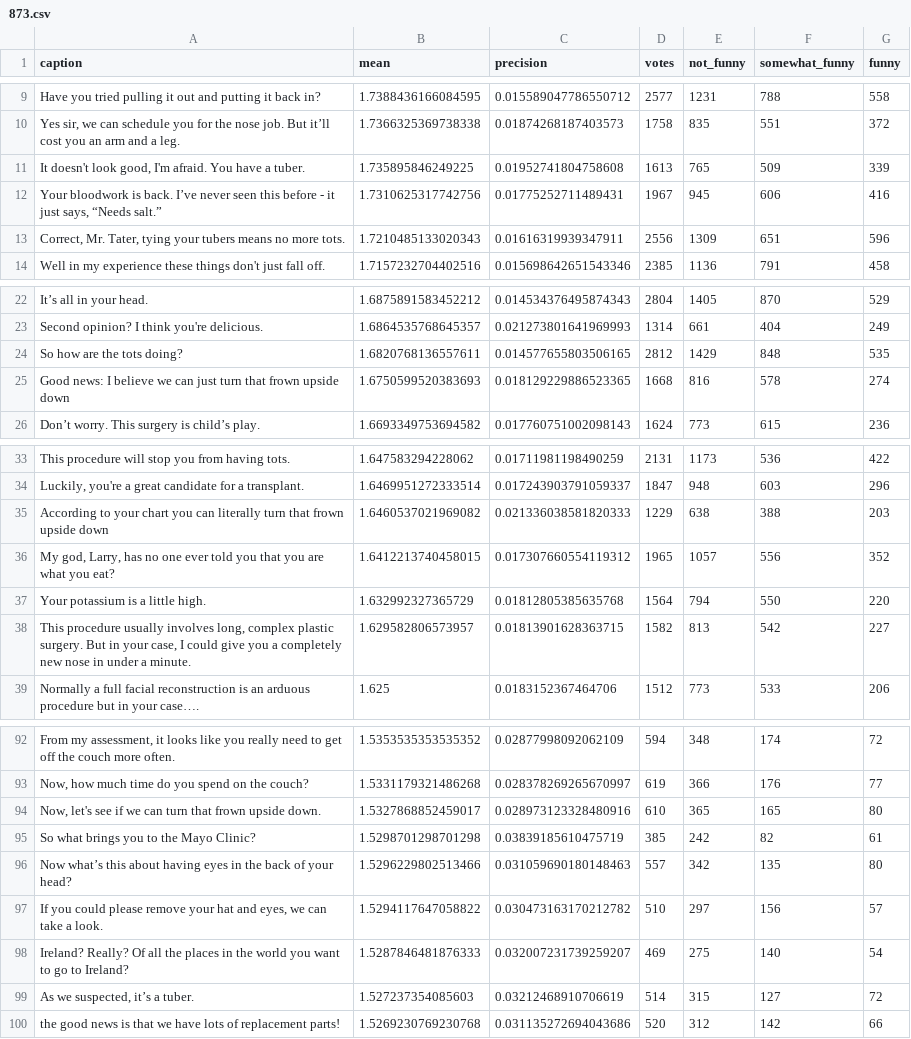
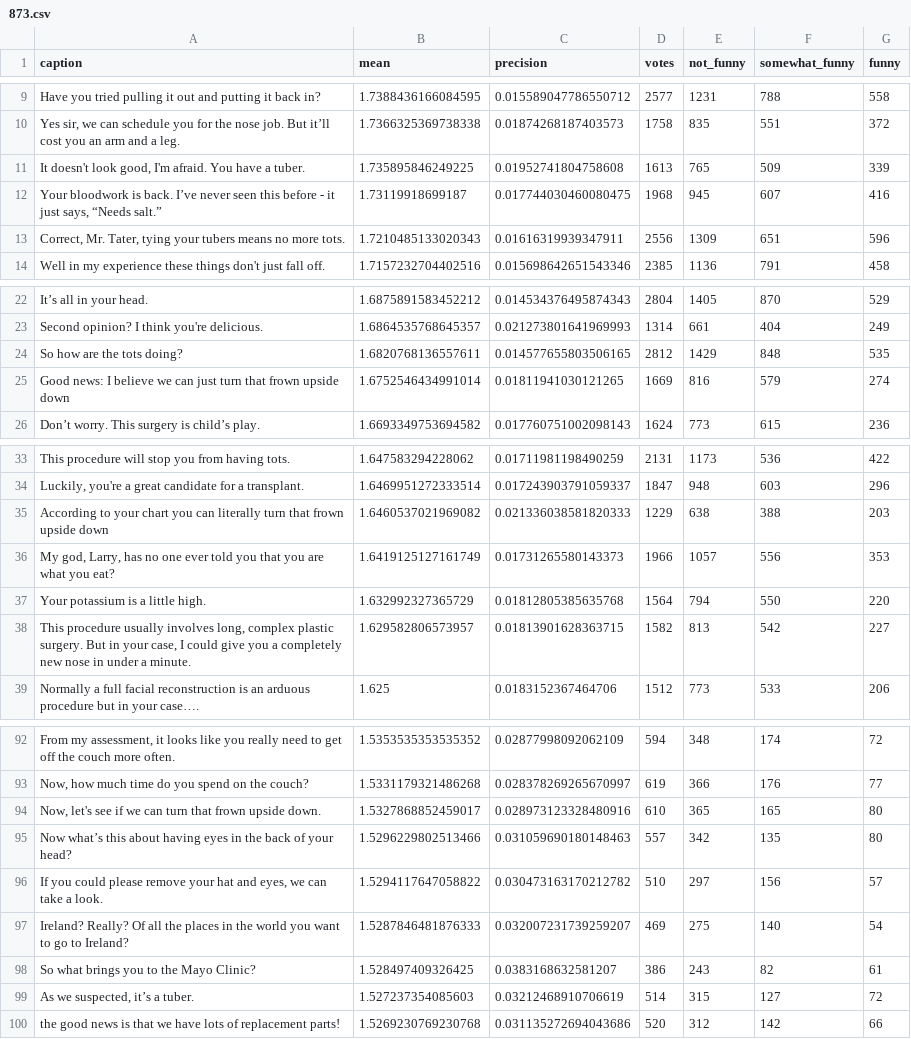
Before and after one commit to nextml/caption-contest-data, a CSV file: summaries/873.csv, drawn as a sheet; only a part is shown, gaps mark what is left out; removed rows and columns are numbered as before the commit, all else as after; the diff names each change by its address in the sheet, - before the commit and + after, or states it on an @@ line.

```diff
--- a/summaries/873.csv
+++ b/summaries/873.csv
-B12 (mean): 1.7310625317742756
+B12 (mean): 1.73119918699187
-C12 (precision): 0.01775252711489431
+C12 (precision): 0.017744030460080475
-D12 (votes): 1967
+D12 (votes): 1968
-F12 (somewhat_funny): 606
+F12 (somewhat_funny): 607
-B25 (mean): 1.6750599520383693
+B25 (mean): 1.6752546434991014
-C25 (precision): 0.018129229886523365
+C25 (precision): 0.01811941030121265
-D25 (votes): 1668
+D25 (votes): 1669
-F25 (somewhat_funny): 578
+F25 (somewhat_funny): 579
-B36 (mean): 1.6412213740458015
+B36 (mean): 1.6419125127161749
-C36 (precision): 0.017307660554119312
+C36 (precision): 0.01731265580143373
-D36 (votes): 1965
+D36 (votes): 1966
-G36 (funny): 352
+G36 (funny): 353
-row 95: So what brings you to the Mayo Clinic? | 1.5298701298701298 | 0.03839185610475719 | 385 | 242 | 82 | 61
+row 98: So what brings you to the Mayo Clinic? | 1.528497409326425 | 0.0383168632581207 | 386 | 243 | 82 | 61
```
Also changed, not shown: summaries/880.csv, summaries/886.csv, 7 other files.
